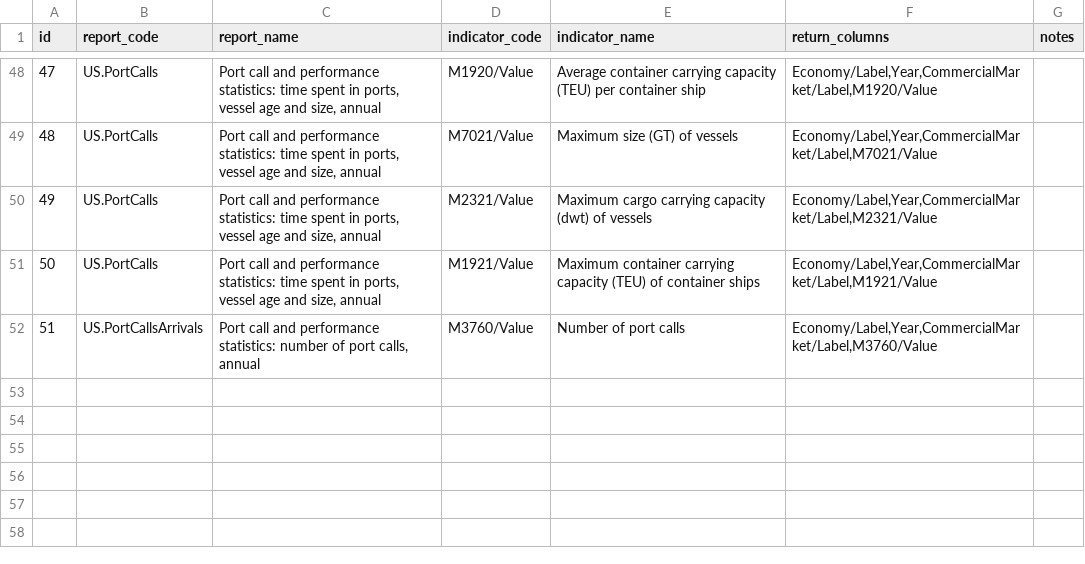
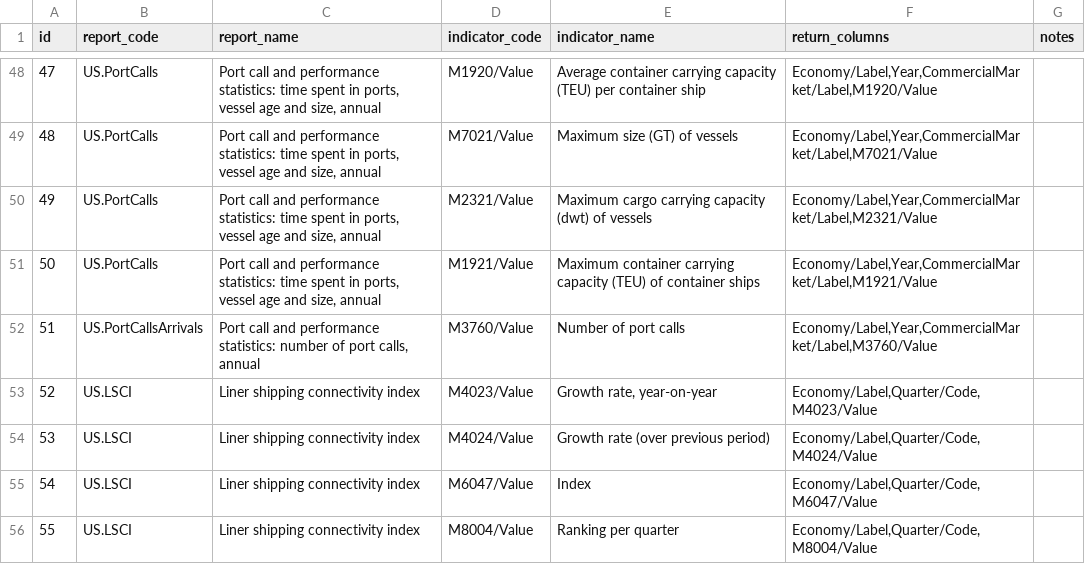
Before and after one commit to dhopp1/statschat, a CSV file: metadata/unctadstat_key.csv, drawn as a sheet; only a part is shown, gaps mark what is left out; the diff names each change by its address in the sheet, - before the commit and + after, or states it on an @@ line.

Commit message:
Adding liner connectivity and working with months and quarters

```diff
--- a/metadata/unctadstat_key.csv
+++ b/metadata/unctadstat_key.csv
+row 53: 52 | US.LSCI | Liner shipping connectivity index | M4023/Value | Growth rate, year-on-year | Economy/Label,Quarter/Code,M4023/Value
+row 54: 53 | US.LSCI | Liner shipping connectivity index | M4024/Value | Growth rate (over previous period) | Economy/Label,Quarter/Code,M4024/Value
+row 55: 54 | US.LSCI | Liner shipping connectivity index | M6047/Value | Index | Economy/Label,Quarter/Code,M6047/Value
+row 56: 55 | US.LSCI | Liner shipping connectivity index | M8004/Value | Ranking per quarter | Economy/Label,Quarter/Code,M8004/Value
```
Also changed, not shown: 1 other file.
